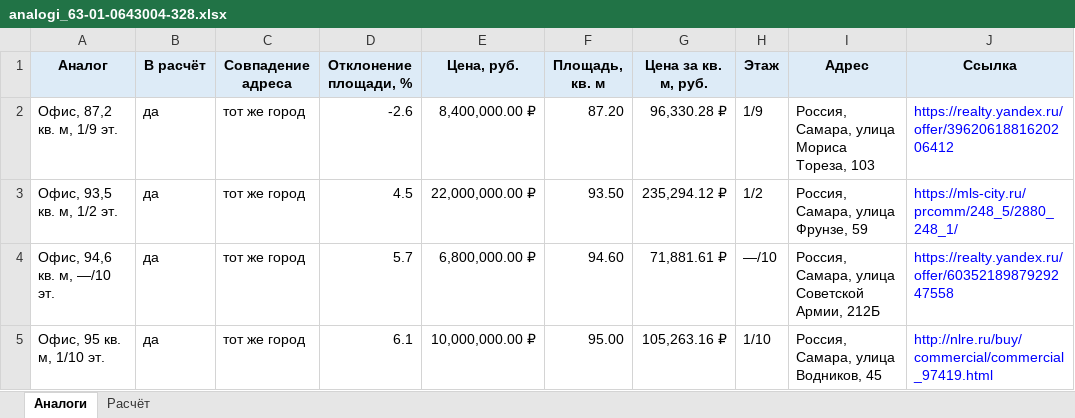
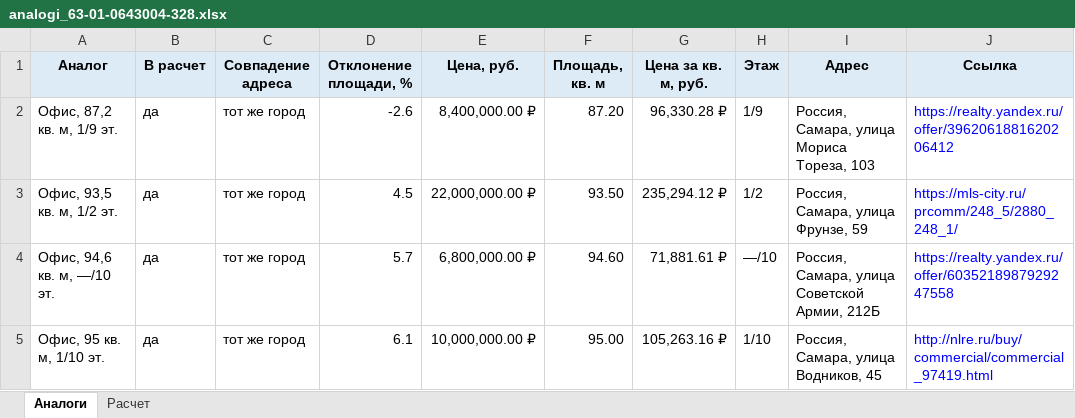
Before and after one commit to astrakhantseva/pomoshchnik-ocenshchika, an Excel workbook: analogi_63-01-0643004-328.xlsx, sheet Аналоги, drawn as a sheet; only a part is shown; values as stored, in another font and other column widths than the file's, no borders; the diff names each change by its address in the sheet, - before the commit and + after, or states it on an @@ line.

```diff
--- a/analogi_63-01-0643004-328.xlsx (sheet Аналоги)
+++ b/analogi_63-01-0643004-328.xlsx (sheet Аналоги)
-sheet tab: Расчёт
+sheet tab: Расчет
-B1: В расчёт
+B1: В расчет
```
Also changed, not shown: sheet Расчет, analogi_77-07-0013002-4537.xlsx, 9 other files.
